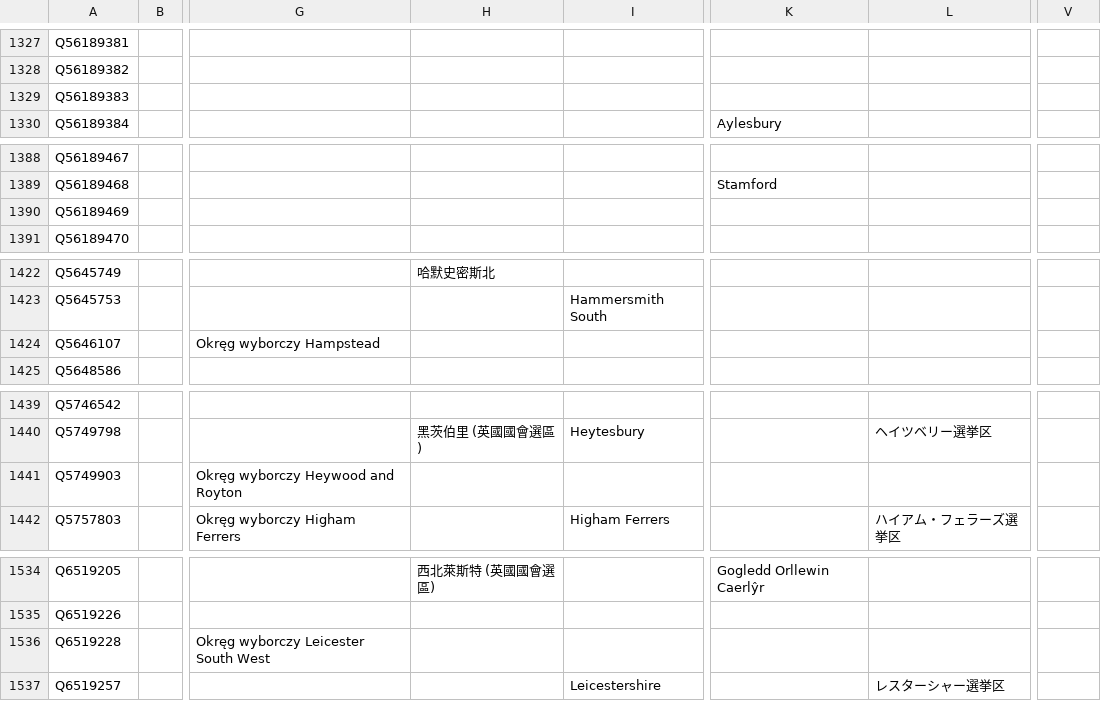
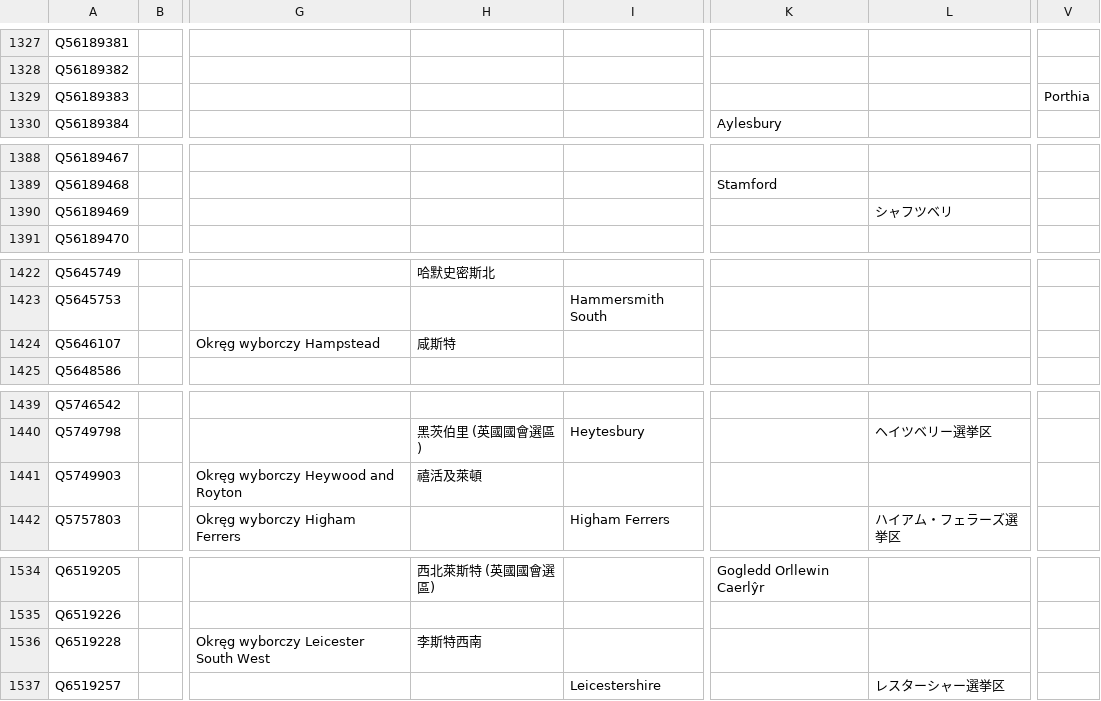
Before and after one commit to loudspeek/representa, a CSV file: data/UK/Commons/sources/morph/areas.csv, drawn as a sheet; only a part is shown, gaps mark what is left out; the diff covers the shown part only; the diff names each change by its address in the sheet, - before the commit and + after, or states it on an @@ line.

```diff
--- a/data/UK/Commons/sources/morph/areas.csv
+++ b/data/UK/Commons/sources/morph/areas.csv
-V1329: (empty)
+V1329: Porthia
-L1390: (empty)
+L1390: シャフツベリ
-H1424: (empty)
+H1424: 咸斯特
-H1441: (empty)
+H1441: 禧活及萊頓
-H1536: (empty)
+H1536: 李斯特西南
```
Also changed, not shown: 24 edited cells elsewhere in this file, data/UK/Commons/term-52.csv, data/UK/Commons/term-53.csv, 15 other files.
